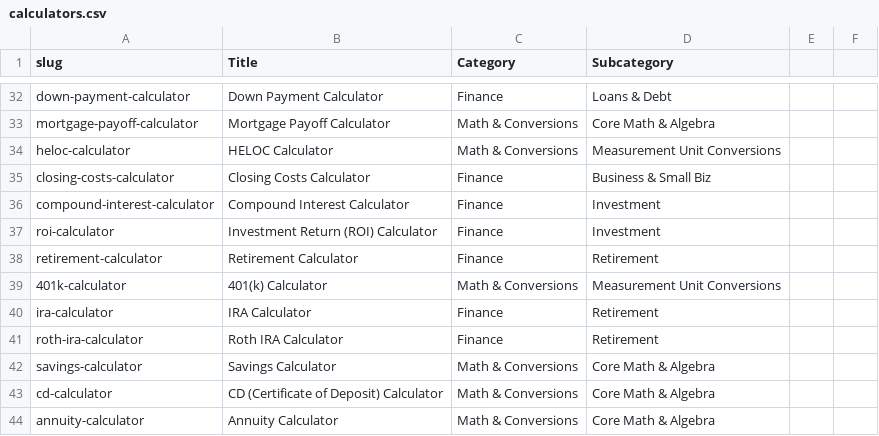
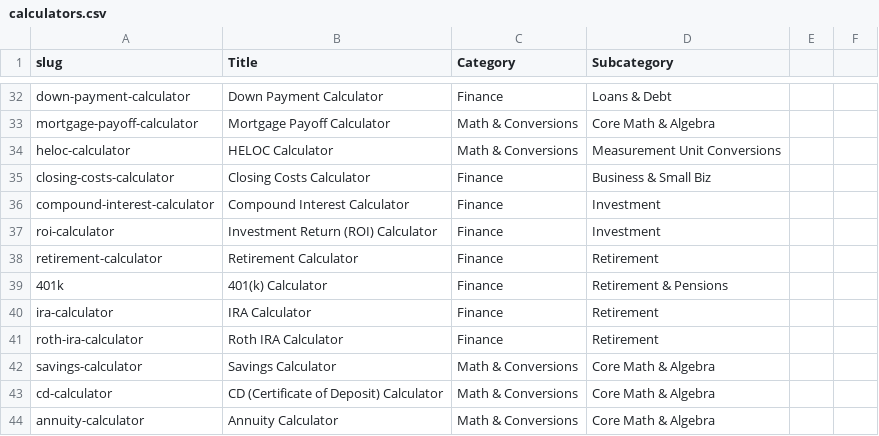
Before and after one commit to robertmain53/calcolodomain2, a CSV file: calculators.csv, drawn as a sheet; only a part is shown, gaps mark what is left out; removed rows and columns are numbered as before the commit, all else as after; the diff names each change by its address in the sheet, - before the commit and + after, or states it on an @@ line.

Commit message:
finance fix

```diff
--- a/calculators.csv
+++ b/calculators.csv
-row 39: 401k-calculator | 401(k) Calculator | Math & Conversions | Measurement Unit Conversions
+row 39: 401k | 401(k) Calculator | Finance | Retirement & Pensions
```
Also changed, not shown: 4 other files.
